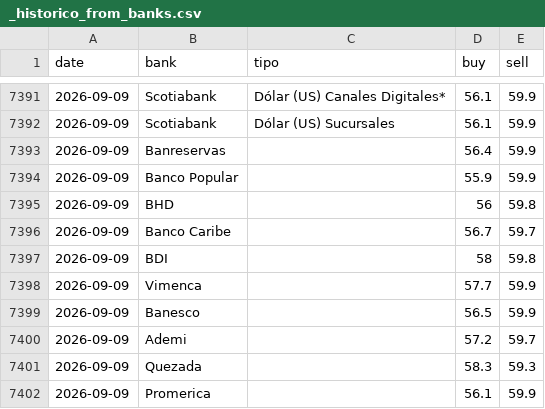
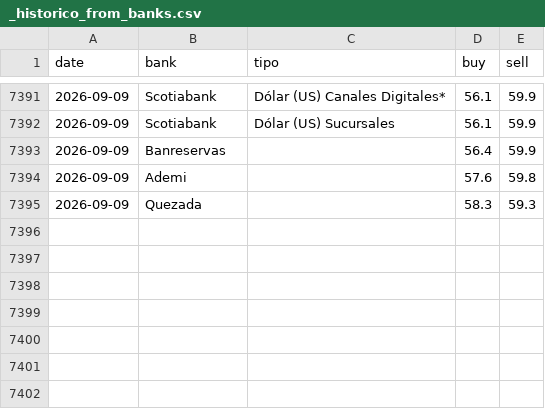
Before and after one commit to albertrosa96/webscraping-tc, a CSV file: data/from_banks/_historico_from_banks.csv, drawn as a sheet; only a part is shown, gaps mark what is left out.

```diff
--- a/data/from_banks/_historico_from_banks.csv
+++ b/data/from_banks/_historico_from_banks.csv
@@ -7393,10 +7393,3 @@ date,bank,tipo,buy,sell
 2026-09-09,Banreservas,,56.4,59.9
-2026-09-09,Banco Popular,,55.9,59.9
-2026-09-09,BHD,,56,59.8
-2026-09-09,Banco Caribe,,56.7,59.7
-2026-09-09,BDI,,58,59.8
-2026-09-09,Vimenca,,57.7,59.9
-2026-09-09,Banesco,,56.5,59.9
-2026-09-09,Ademi,,57.2,59.7
+2026-09-09,Ademi,,57.6,59.8
 2026-09-09,Quezada,,58.3,59.3
-2026-09-09,Promerica,,56.1,59.9
```
Also changed, not shown: data/from_banks/csv/2026-09-09.csv, data/infodolar/_historico_infodolar.csv, 7 other files.
